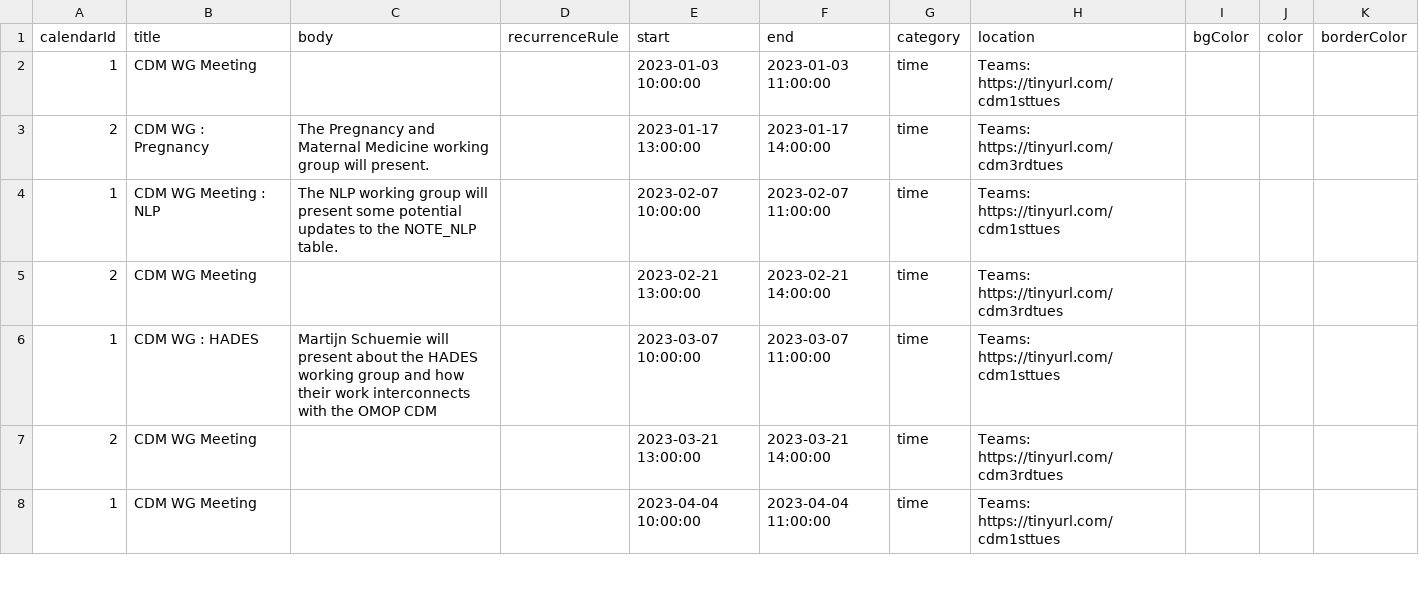
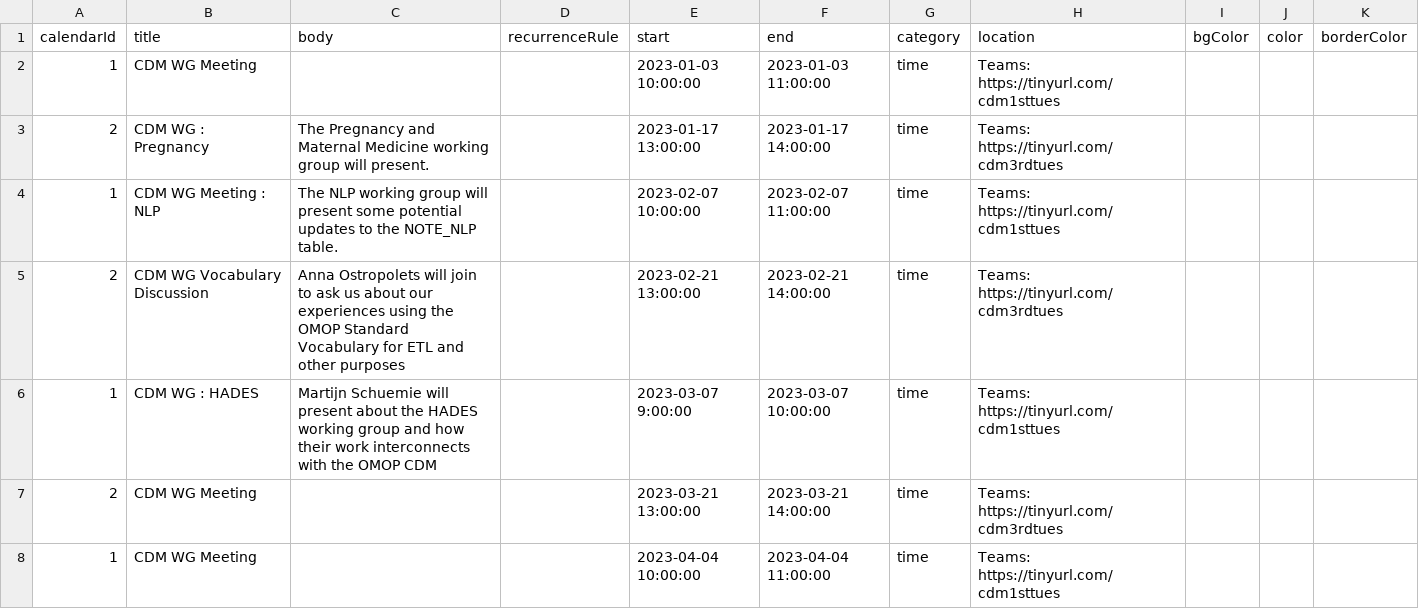
Before and after one commit to OHDSI/CommonDataModel, a CSV file: docs/images/cdm_wg_calendar.csv, drawn as a sheet; only a part is shown.

Commit message:
Updates to Feb 21 and Mar 7 calendar

```diff
--- a/docs/images/cdm_wg_calendar.csv
+++ b/docs/images/cdm_wg_calendar.csv
@@ -4,4 +4,4 @@ calendarId,title,body,recurrenceRule,start,end,category,location,bgColor,color,b
 1,CDM WG Meeting : NLP,The NLP working group will present some potential updates to the NOTE_NLP table.,,2023-02-07 10:00:00,2023-02-07 11:00:00,time,Teams: https://tinyurl.com/cdm1sttues,,,
-2,CDM WG Meeting,,,2023-02-21 13:00:00,2023-02-21 14:00:00,time,Teams: https://tinyurl.com/cdm3rdtues,,,
-1,CDM WG : HADES,Martijn Schuemie will present about the HADES working group and how their work interconnects with the OMOP CDM,,2023-03-07 10:00:00,2023-03-07 11:00:00,time,Teams: https://tinyurl.com/cdm1sttues,,,
+2,CDM WG Vocabulary Discussion,Anna Ostropolets will join to ask us about our experiences using the OMOP Standard Vocabulary for ETL and other purposes,,2023-02-21 13:00:00,2023-02-21 14:00:00,time,Teams: https://tinyurl.com/cdm3rdtues,,,
+1,CDM WG : HADES,Martijn Schuemie will present about the HADES working group and how their work interconnects with the OMOP CDM,,2023-03-07 9:00:00,2023-03-07 10:00:00,time,Teams: https://tinyurl.com/cdm1sttues,,,
 2,CDM WG Meeting,,,2023-03-21 13:00:00,2023-03-21 14:00:00,time,Teams: https://tinyurl.com/cdm3rdtues,,,
```
Also changed, not shown: rmd/images/cdm_wg_calendar.csv, 1 other file.
